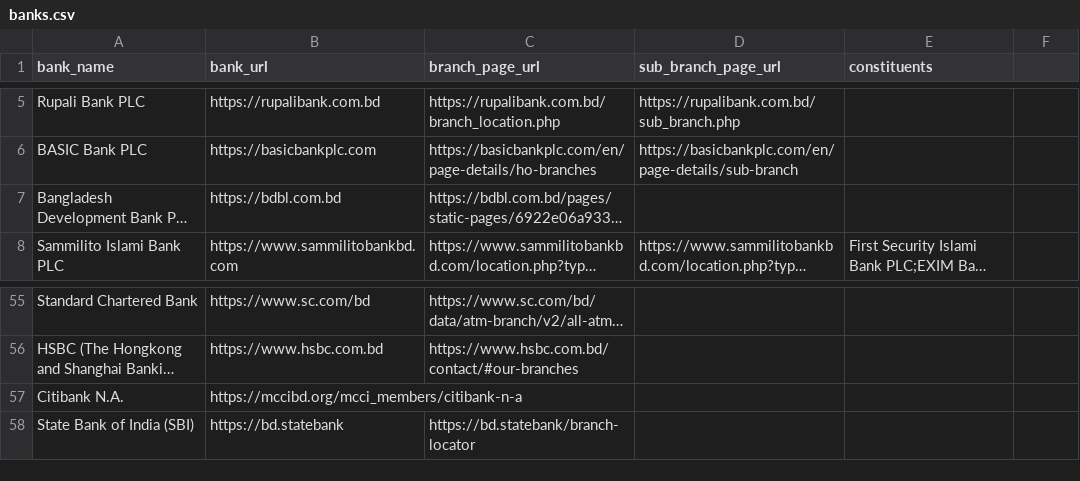
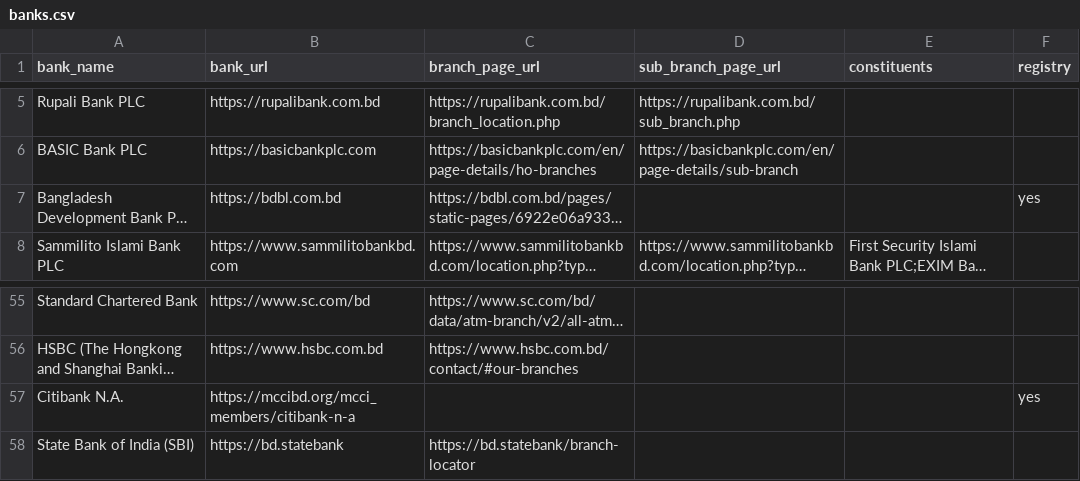
Before and after one commit to eousuf/bd-bank_address_scraper, a CSV file: banks.csv, drawn as a sheet; only a part is shown, gaps mark what is left out; long unchanged cells end in …; the diff names each change by its address in the sheet, - before the commit and + after, or states it on an @@ line.

```diff
--- a/banks.csv
+++ b/banks.csv
-F1: (empty)
+F1: registry
-F7 (registry): (empty)
+F7 (registry): yes
-F57 (registry): (empty)
+F57 (registry): yes
```
Also changed, not shown: 6 other files.
